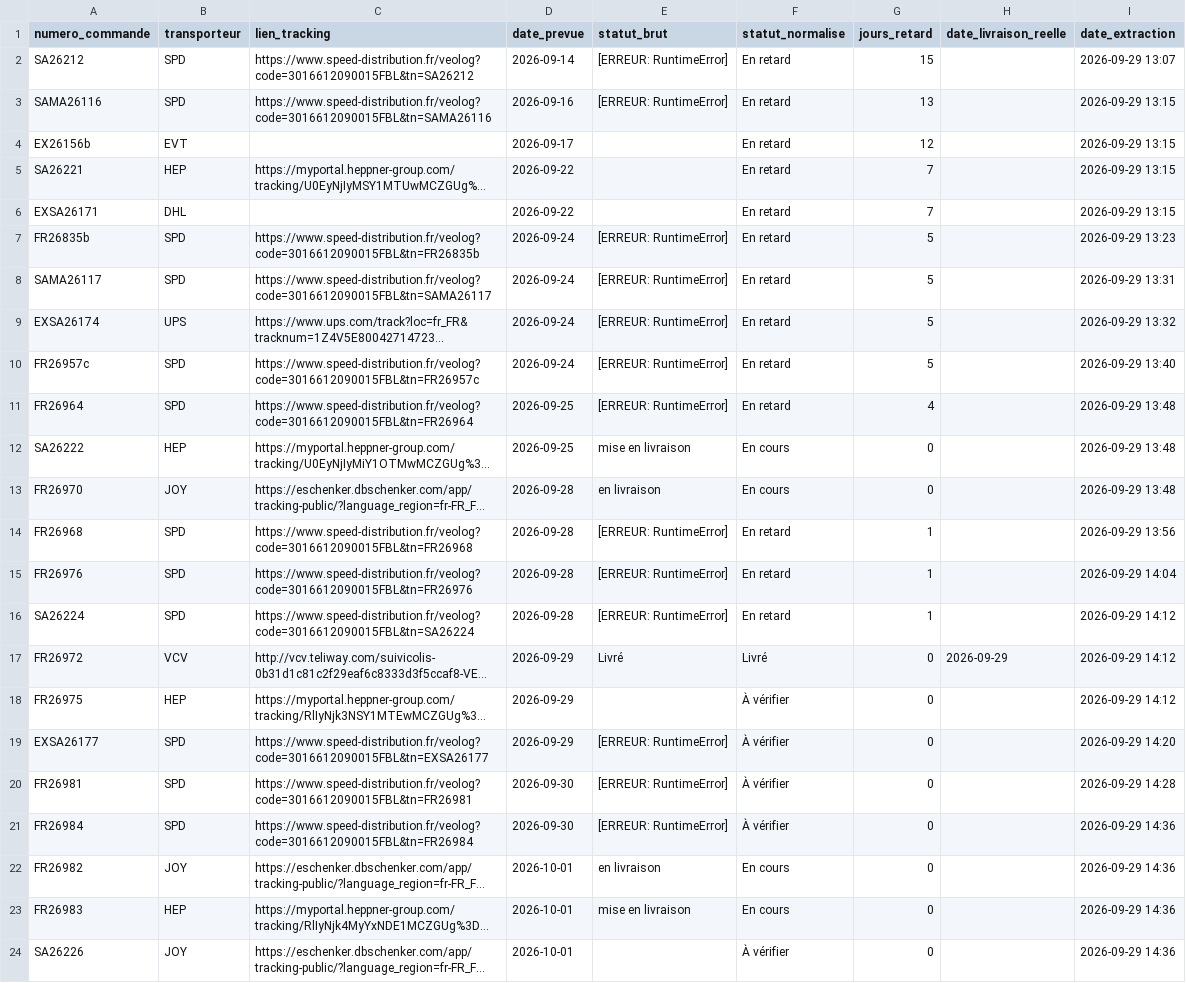
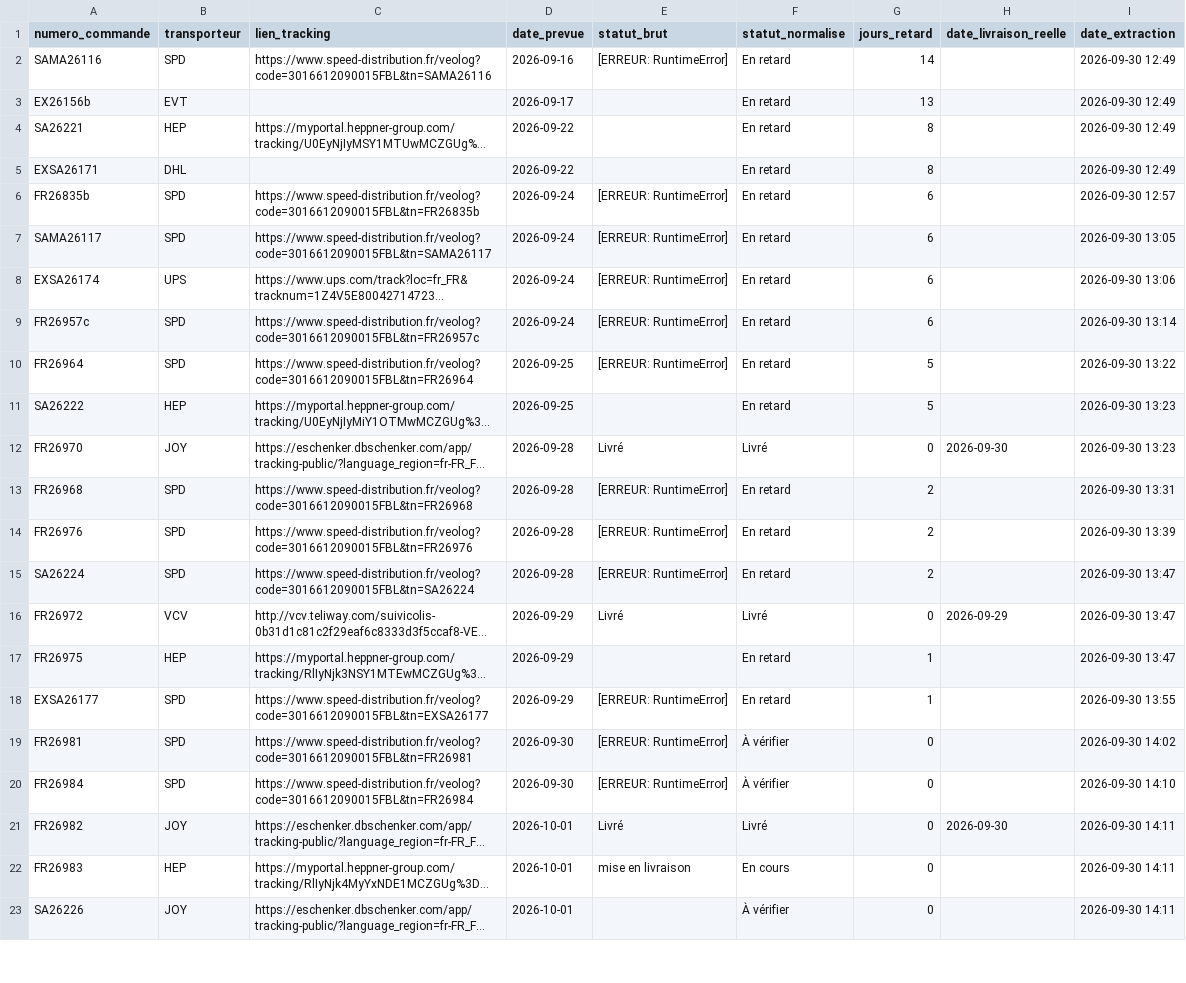
Before and after one commit to ManuFrenchB/suivi-livraisons-transporteurs, a CSV file: suivi_resultats.csv, drawn as a sheet; only a part is shown; long unchanged cells end in …; removed rows and columns are numbered as before the commit, all else as after; the diff covers the shown part only; the diff names each change by its address in the sheet, - before the commit and + after, or states it on an @@ line.

```diff
--- a/suivi_resultats.csv
+++ b/suivi_resultats.csv
-row 2: SA26212 | SPD | https://www.speed-distribution.fr/veolog?code=3016612090015FBL&tn=SA26212 | 2026-09-14 | [ERREUR: RuntimeError] | En retard | 15 |  | 2026-09-29 13:07
-G2 (jours_retard): 13
+G2 (jours_retard): 14
-I2:I5 (date_extraction): 2026-09-29 13:15
+I2:I5 (date_extraction): 2026-09-30 12:49
-G3 (jours_retard): 12
+G3 (jours_retard): 13
-G4:G5 (jours_retard): 7
+G4:G5 (jours_retard): 8
-G6:G9 (jours_retard): 5
+G6:G9 (jours_retard): 6
-I6 (date_extraction): 2026-09-29 13:23
+I6 (date_extraction): 2026-09-30 12:57
-I7 (date_extraction): 2026-09-29 13:31
+I7 (date_extraction): 2026-09-30 13:05
-I8 (date_extraction): 2026-09-29 13:32
+I8 (date_extraction): 2026-09-30 13:06
-I9 (date_extraction): 2026-09-29 13:40
+I9 (date_extraction): 2026-09-30 13:14
-G10 (jours_retard): 4
+G10 (jours_retard): 5
-I10 (date_extraction): 2026-09-29 13:48
+I10 (date_extraction): 2026-09-30 13:22
-E11 (statut_brut): mise en livraison
+E11 (statut_brut): (empty)
-F11 (statut_normalise): En cours
+F11 (statut_normalise): En retard
-G11 (jours_retard): 0
+G11 (jours_retard): 5
-I11:I12 (date_extraction): 2026-09-29 13:48
+I11:I12 (date_extraction): 2026-09-30 13:23
-E12 (statut_brut): en livraison
+E12 (statut_brut): Livré
-F12 (statut_normalise): En cours
+F12 (statut_normalise): Livré
-H12 (date_livraison_reelle): (empty)
+H12 (date_livraison_reelle): 2026-09-30
-G13:G15 (jours_retard): 1
+G13:G15 (jours_retard): 2
-I13 (date_extraction): 2026-09-29 13:56
+I13 (date_extraction): 2026-09-30 13:31
-I14 (date_extraction): 2026-09-29 14:04
+I14 (date_extraction): 2026-09-30 13:39
-I15:I17 (date_extraction): 2026-09-29 14:12
+I15:I17 (date_extraction): 2026-09-30 13:47
-F17:F18 (statut_normalise): À vérifier
+F17:F18 (statut_normalise): En retard
-G17:G18 (jours_retard): 0
+G17:G18 (jours_retard): 1
-I18 (date_extraction): 2026-09-29 14:20
+I18 (date_extraction): 2026-09-30 13:55
-I19 (date_extraction): 2026-09-29 14:28
+I19 (date_extraction): 2026-09-30 14:02
-I20 (date_extraction): 2026-09-29 14:36
+I20 (date_extraction): 2026-09-30 14:10
-E21 (statut_brut): en livraison
+E21 (statut_brut): Livré
-F21 (statut_normalise): En cours
+F21 (statut_normalise): Livré
-H21 (date_livraison_reelle): (empty)
+H21 (date_livraison_reelle): 2026-09-30
-I21:I23 (date_extraction): 2026-09-29 14:36
+I21:I23 (date_extraction): 2026-09-30 14:11
```
Also changed, not shown: 6 edited cells elsewhere in this file.
